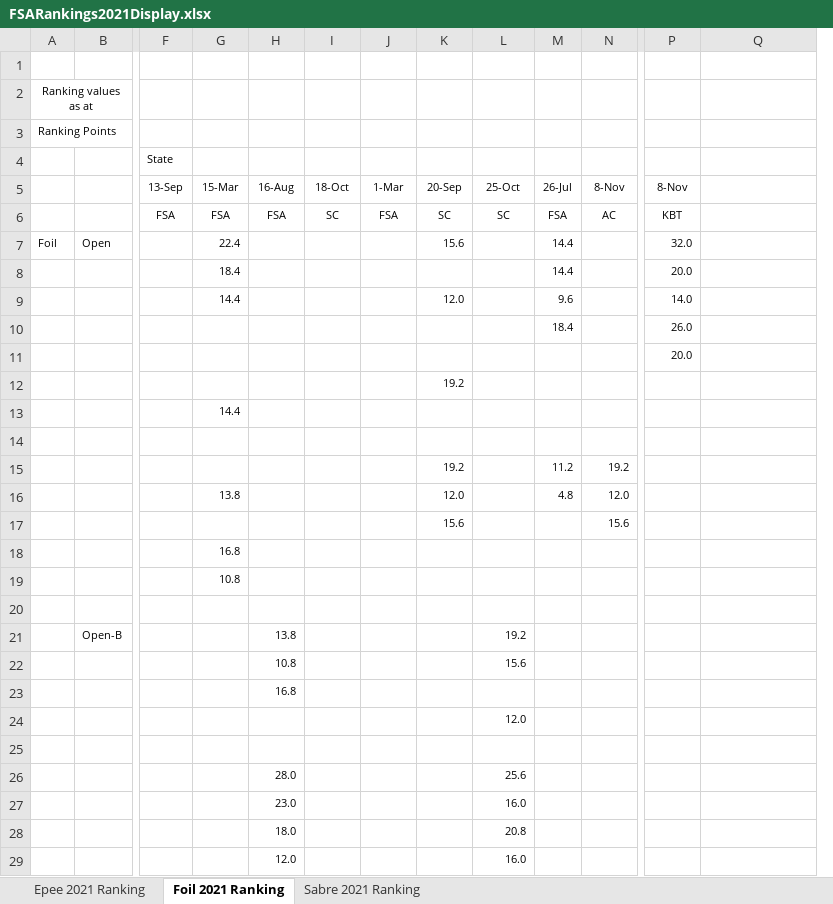
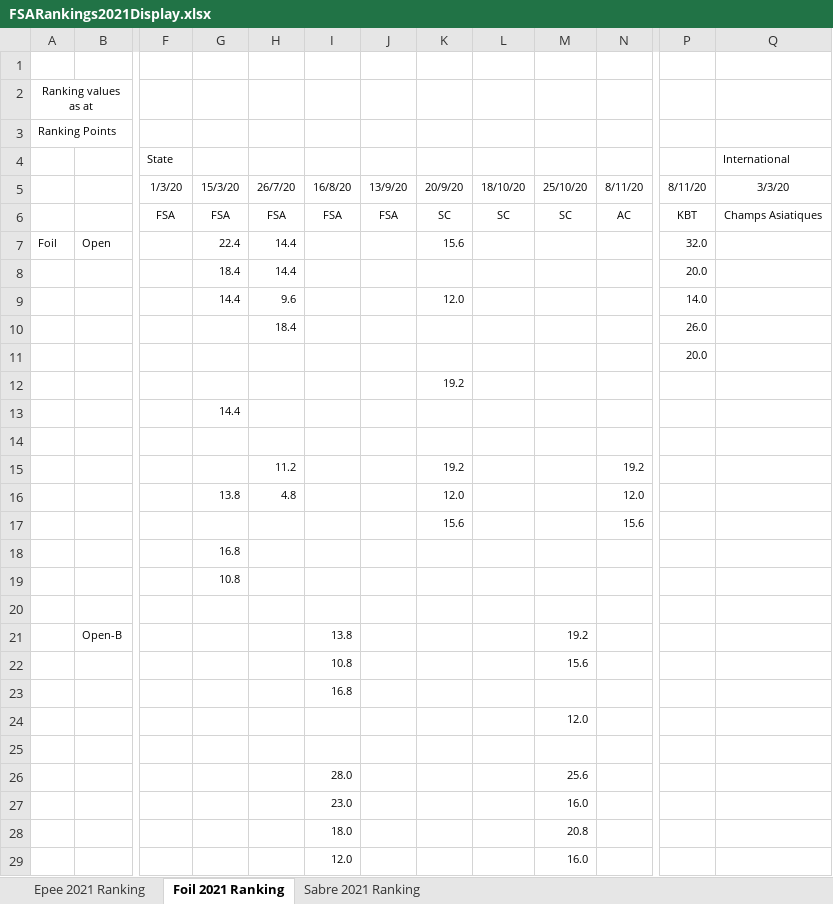
Before and after one commit to stuartmarshall87/FencingSAResults2, an Excel workbook: 2021/FSARankings2021Display.xlsx, sheet Foil 2021 Ranking, drawn as a sheet; only a part is shown, gaps mark what is left out; values as stored, in another font and other column widths than the file's, no borders; removed rows and columns are numbered as before the commit, all else as after; rows hold the shown columns only; the diff covers the shown part only; the diff names each change by its address in the sheet, - before the commit and + after, or states it on an @@ line.

Commit message:
Updated ranking data

```diff
--- a/2021/FSARankings2021Display.xlsx (sheet Foil 2021 Ranking)
+++ b/2021/FSARankings2021Display.xlsx (sheet Foil 2021 Ranking)
+column L, row 6: SC
-column M, rows 6-16: FSA | 14.4 | 14.4 | 9.6 | 18.4 |  |  |  |  | 11.2 | 4.8
-Q4: (empty)
+Q4: International
-row 5:  |  | 13-Sep | 15-Mar | 16-Aug | 18-Oct | 1-Mar | 20-Sep | 25-Oct | 26-Jul | 8-Nov | 8-Nov
+row 5:  |  | 1/3/20 | 15/3/20 | 26/7/20 | 16/8/20 | 13/9/20 | 20/9/20 | 18/10/20 | 25/10/20 | 8/11/20 | 8/11/20 | 3/3/20
-I6: SC
+I6: FSA
-Q6: (empty)
+Q6: Champs Asiatiques
-H7:H8: (empty)
+H7:H8: 14.4
-H9: (empty)
+H9: 9.6
-H10: (empty)
+H10: 18.4
-H15: (empty)
+H15: 11.2
-H16: (empty)
+H16: 4.8
-H21: 13.8
+H21: (empty)
-I21: (empty)
+I21: 13.8
-H22: 10.8
+H22: (empty)
-I22: (empty)
+I22: 10.8
-H23: 16.8
+H23: (empty)
-I23: (empty)
+I23: 16.8
-H26: 28.0
+H26: (empty)
-I26: (empty)
+I26: 28.0
-H27: 23.0
+H27: (empty)
-I27: (empty)
+I27: 23.0
-H28: 18.0
+H28: (empty)
-I28: (empty)
+I28: 18.0
-H29: 12.0
+H29: (empty)
-I29: (empty)
+I29: 12.0
```
Also changed, not shown: 99 edited cells elsewhere in this sheet, sheet Epee 2021 Ranking, sheet Sabre 2021 Ranking, 2021/FSARankings2021.xlsx, 5 other files.
